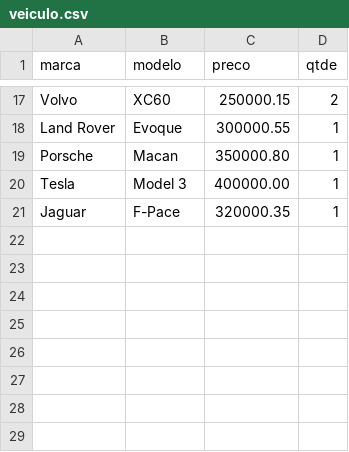
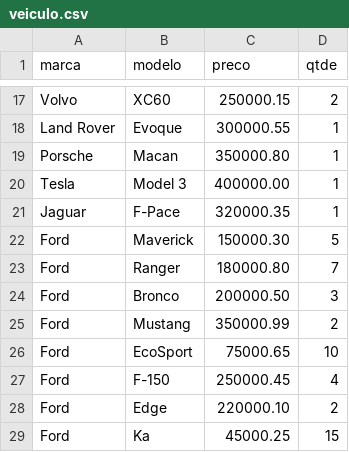
Before and after one commit to PauloSergio-0/CRUD-PROJECT_SQLite--FastApi, a CSV file: veiculo.csv, drawn as a sheet; only a part is shown, gaps mark what is left out; the diff names each change by its address in the sheet, - before the commit and + after, or states it on an @@ line.

```diff
--- a/veiculo.csv
+++ b/veiculo.csv
+row 22: Ford | Maverick | 150000.30 | 5
+row 23: Ford | Ranger | 180000.80 | 7
+row 24: Ford | Bronco | 200000.50 | 3
+row 25: Ford | Mustang | 350000.99 | 2
+row 26: Ford | EcoSport | 75000.65 | 10
+row 27: Ford | F-150 | 250000.45 | 4
+row 28: Ford | Edge | 220000.10 | 2
+row 29: Ford | Ka | 45000.25 | 15
```
Also changed, not shown: 3 other files.
